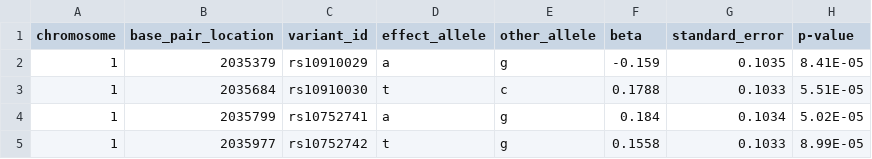
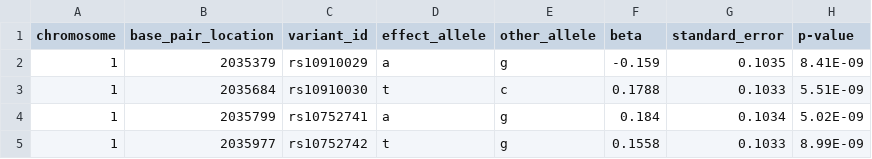
Before and after one commit to Ensembl/public-plugins, a TSV file: tools/htdocs/PostGWASexample.tsv, drawn as a sheet.

Commit message:
update postgap example file

```diff
--- a/tools/htdocs/PostGWASexample.tsv
+++ b/tools/htdocs/PostGWASexample.tsv
@@ -1,5 +1,5 @@
 chromosome	base_pair_location	variant_id	effect_allele	 other_allele	beta	standard_error	p-value
-1	2035379	rs10910029	a	g	-0.159	0.1035	8.41E-05
-1	2035684	rs10910030	t	c	0.1788	0.1033	5.51E-05
-1	2035799	rs10752741	a	g	0.184	0.1034	5.02E-05
-1	2035977	rs10752742	t	g	0.1558	0.1033	8.99E-05
+1	2035379	rs10910029	a	g	-0.159	0.1035	8.41E-09
+1	2035684	rs10910030	t	c	0.1788	0.1033	5.51E-09
+1	2035799	rs10752741	a	g	0.184	0.1034	5.02E-09
+1	2035977	rs10752742	t	g	0.1558	0.1033	8.99E-09
```
